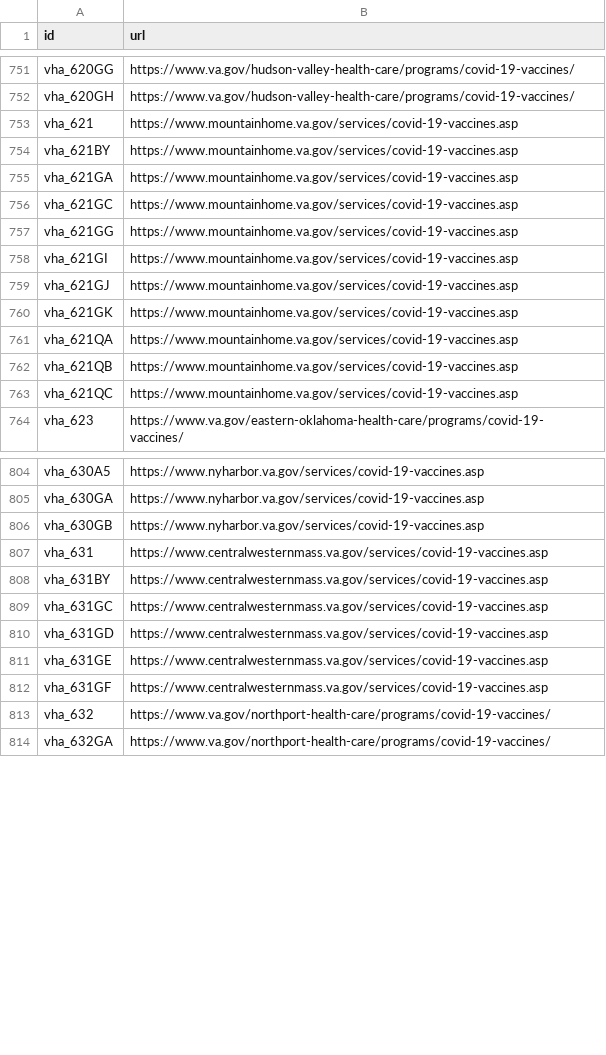
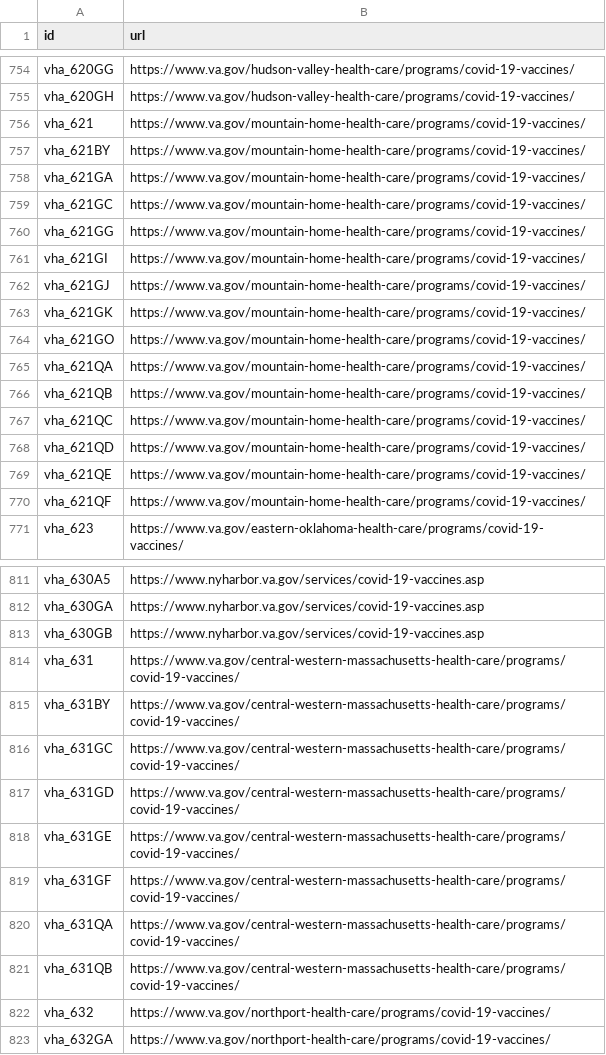
Before and after one commit to swirtSJW/lighthouse-facilities, a CSV file: facilities/src/main/resources/COVID-19-Facility-URLs.csv, drawn as a sheet; only a part is shown, gaps mark what is left out; the diff covers the shown part only.

```diff
--- a/facilities/src/main/resources/COVID-19-Facility-URLs.csv
+++ b/facilities/src/main/resources/COVID-19-Facility-URLs.csv
@@ -752,13 +755,17 @@ vha_620GG,https://www.va.gov/hudson-valley-health-care/programs/covid-19-vaccine
 vha_620GH,https://www.va.gov/hudson-valley-health-care/programs/covid-19-vaccines/
-vha_621,https://www.mountainhome.va.gov/services/covid-19-vaccines.asp
-vha_621BY,https://www.mountainhome.va.gov/services/covid-19-vaccines.asp
-vha_621GA,https://www.mountainhome.va.gov/services/covid-19-vaccines.asp
-vha_621GC,https://www.mountainhome.va.gov/services/covid-19-vaccines.asp
-vha_621GG,https://www.mountainhome.va.gov/services/covid-19-vaccines.asp
-vha_621GI,https://www.mountainhome.va.gov/services/covid-19-vaccines.asp
-vha_621GJ,https://www.mountainhome.va.gov/services/covid-19-vaccines.asp
-vha_621GK,https://www.mountainhome.va.gov/services/covid-19-vaccines.asp
-vha_621QA,https://www.mountainhome.va.gov/services/covid-19-vaccines.asp
-vha_621QB,https://www.mountainhome.va.gov/services/covid-19-vaccines.asp
-vha_621QC,https://www.mountainhome.va.gov/services/covid-19-vaccines.asp
+vha_621,https://www.va.gov/mountain-home-health-care/programs/covid-19-vaccines/
+vha_621BY,https://www.va.gov/mountain-home-health-care/programs/covid-19-vaccines/
+vha_621GA,https://www.va.gov/mountain-home-health-care/programs/covid-19-vaccines/
+vha_621GC,https://www.va.gov/mountain-home-health-care/programs/covid-19-vaccines/
+vha_621GG,https://www.va.gov/mountain-home-health-care/programs/covid-19-vaccines/
+vha_621GI,https://www.va.gov/mountain-home-health-care/programs/covid-19-vaccines/
+vha_621GJ,https://www.va.gov/mountain-home-health-care/programs/covid-19-vaccines/
+vha_621GK,https://www.va.gov/mountain-home-health-care/programs/covid-19-vaccines/
+vha_621GO,https://www.va.gov/mountain-home-health-care/programs/covid-19-vaccines/
+vha_621QA,https://www.va.gov/mountain-home-health-care/programs/covid-19-vaccines/
+vha_621QB,https://www.va.gov/mountain-home-health-care/programs/covid-19-vaccines/
+vha_621QC,https://www.va.gov/mountain-home-health-care/programs/covid-19-vaccines/
+vha_621QD,https://www.va.gov/mountain-home-health-care/programs/covid-19-vaccines/
+vha_621QE,https://www.va.gov/mountain-home-health-care/programs/covid-19-vaccines/
+vha_621QF,https://www.va.gov/mountain-home-health-care/programs/covid-19-vaccines/
 vha_623,https://www.va.gov/eastern-oklahoma-health-care/programs/covid-19-vaccines/
@@ -806,8 +813,10 @@ vha_630GA,https://www.nyharbor.va.gov/services/covid-19-vaccines.asp
 vha_630GB,https://www.nyharbor.va.gov/services/covid-19-vaccines.asp
-vha_631,https://www.centralwesternmass.va.gov/services/covid-19-vaccines.asp
-vha_631BY,https://www.centralwesternmass.va.gov/services/covid-19-vaccines.asp
-vha_631GC,https://www.centralwesternmass.va.gov/services/covid-19-vaccines.asp
-vha_631GD,https://www.centralwesternmass.va.gov/services/covid-19-vaccines.asp
-vha_631GE,https://www.centralwesternmass.va.gov/services/covid-19-vaccines.asp
-vha_631GF,https://www.centralwesternmass.va.gov/services/covid-19-vaccines.asp
+vha_631,https://www.va.gov/central-western-massachusetts-health-care/programs/covid-19-vaccines/
+vha_631BY,https://www.va.gov/central-western-massachusetts-health-care/programs/covid-19-vaccines/
+vha_631GC,https://www.va.gov/central-western-massachusetts-health-care/programs/covid-19-vaccines/
+vha_631GD,https://www.va.gov/central-western-massachusetts-health-care/programs/covid-19-vaccines/
+vha_631GE,https://www.va.gov/central-western-massachusetts-health-care/programs/covid-19-vaccines/
+vha_631GF,https://www.va.gov/central-western-massachusetts-health-care/programs/covid-19-vaccines/
+vha_631QA,https://www.va.gov/central-western-massachusetts-health-care/programs/covid-19-vaccines/
+vha_631QB,https://www.va.gov/central-western-massachusetts-health-care/programs/covid-19-vaccines/
 vha_632,https://www.va.gov/northport-health-care/programs/covid-19-vaccines/
```
Also changed, not shown: 13 added rows and 134 edited cells elsewhere in this file, 1 other file.
